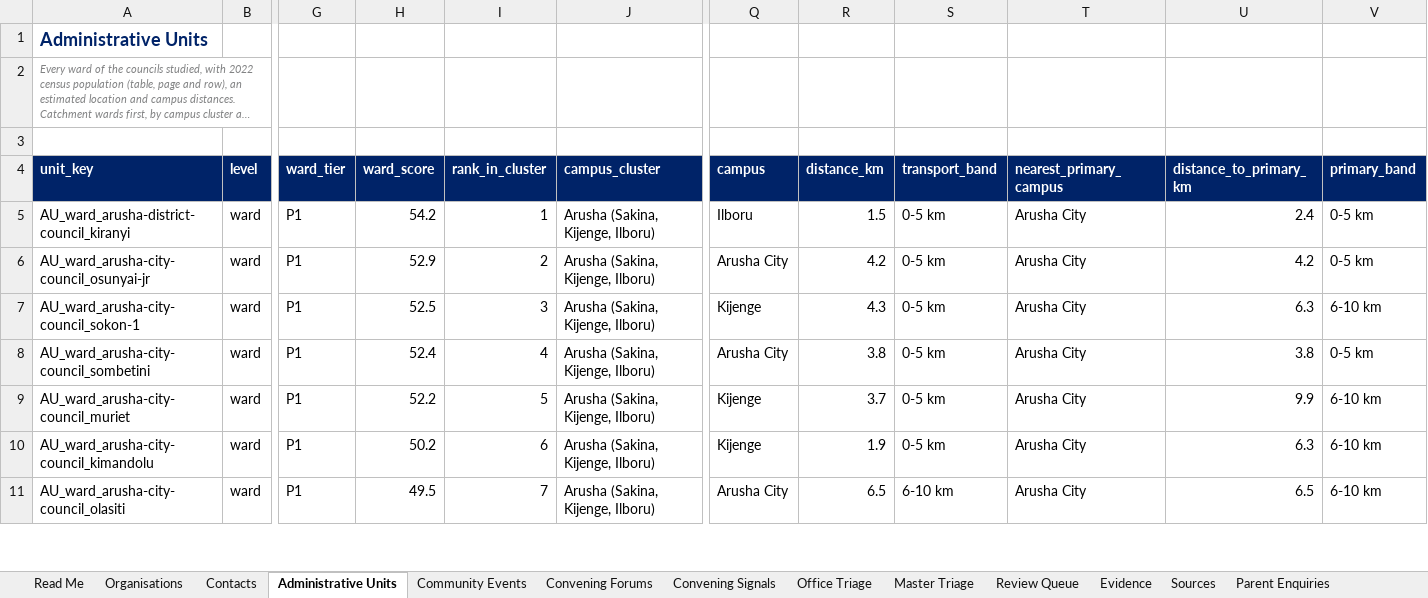
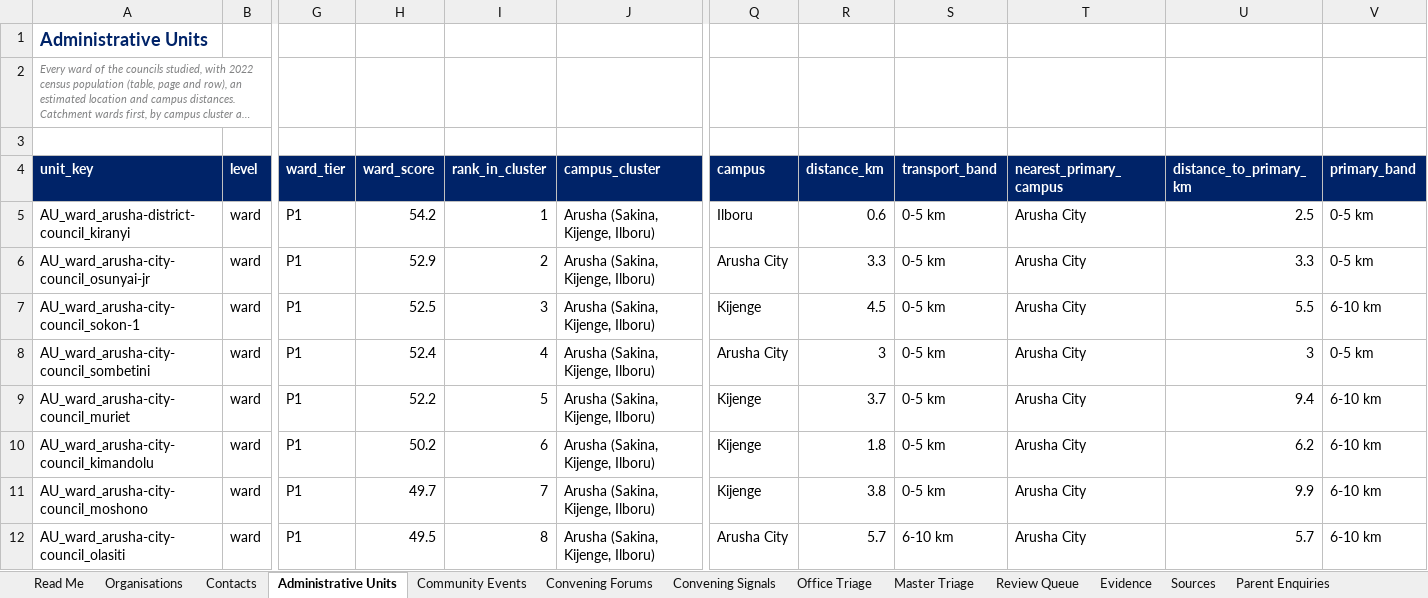
Before and after one commit to Nehemia-joh/Agenticmarketing, an Excel workbook: outputs/runs/arusha-government-2026-09/Silverleaf Government Leads - arusha-government-2026-09.xlsx, sheet Administrative Units, drawn as a sheet; only a part is shown, gaps mark what is left out; long unchanged cells end in …; values as stored, in another font and other column widths than the file's, no borders; addresses are those after the commit; rows hold the shown columns only; the diff covers the shown part only; the diff names each change by its address in the sheet, - before the commit and + after, or states it on an @@ line.

```diff
--- a/outputs/runs/arusha-government-2026-09/Silverleaf Government Leads - arusha-government-2026-09.xlsx (sheet Administrative Units)
+++ b/outputs/runs/arusha-government-2026-09/Silverleaf Government Leads - arusha-government-2026-09.xlsx (sheet Administrative Units)
-R5 (distance_km): 1.5
+R5 (distance_km): 0.6
-U5 (distance_to_primary_km): 2.4
+U5 (distance_to_primary_km): 2.5
-R6 (distance_km): 4.2
+R6 (distance_km): 3.3
-U6 (distance_to_primary_km): 4.2
+U6 (distance_to_primary_km): 3.3
-R7 (distance_km): 4.3
+R7 (distance_km): 4.5
-U7 (distance_to_primary_km): 6.3
+U7 (distance_to_primary_km): 5.5
-R8 (distance_km): 3.8
+R8 (distance_km): 3
-U8 (distance_to_primary_km): 3.8
+U8 (distance_to_primary_km): 3
-U9 (distance_to_primary_km): 9.9
+U9 (distance_to_primary_km): 9.4
-R10 (distance_km): 1.9
+R10 (distance_km): 1.8
-U10 (distance_to_primary_km): 6.3
+U10 (distance_to_primary_km): 6.2
+row 11: AU_ward_arusha-city-council_moshono | ward | P1 | 49.7 | 7 | Arusha (Sakina, Kijenge, Ilboru) | Kijenge | 3.8 | 0-5 km | Arusha City | 9.9 | 6-10 km
-I12 (rank_in_cluster): 7
+I12 (rank_in_cluster): 8
-R12 (distance_km): 6.5
+R12 (distance_km): 5.7
-U12 (distance_to_primary_km): 6.5
+U12 (distance_to_primary_km): 5.7
```
Also changed, not shown: 15 added rows, 16 removed rows and 472 edited cells elsewhere in this sheet, sheet Organisations, sheet Outreach Plans, sheet Evidence, sheet Office Triage, sheet Contacts, sheet Sources, 1 more sheet, outputs/messages/Silverleaf Offer-Aligned Messages - 2026-10-11.xlsx, 26 other files.
